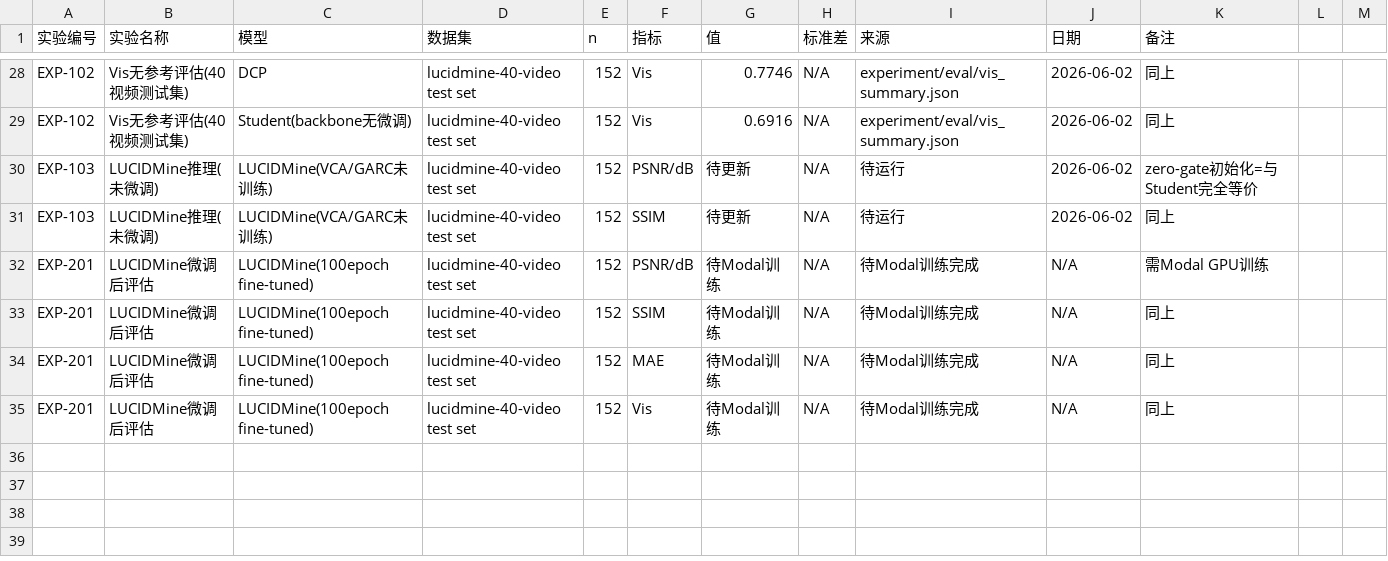
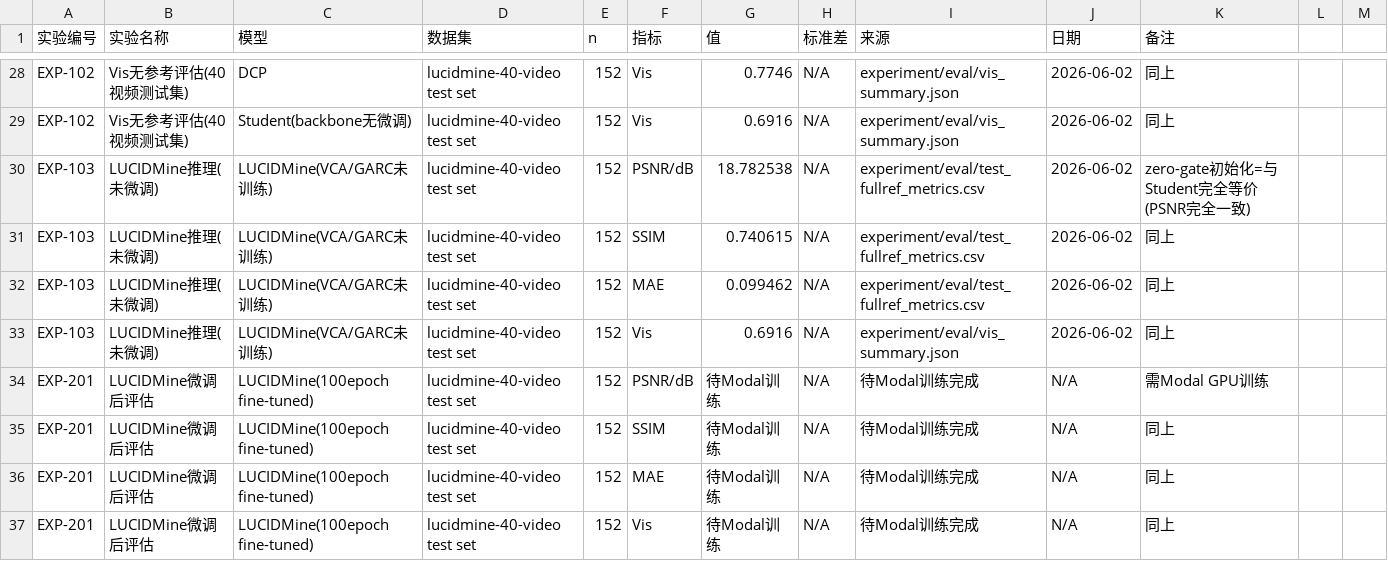
Before and after one commit to chelloocarol/LUCID, a CSV file: reproduction_results.csv, drawn as a sheet; only a part is shown, gaps mark what is left out.

```diff
--- a/reproduction_results.csv
+++ b/reproduction_results.csv
@@ -29,4 +29,6 @@ EXP-102,Vis无参考评估(40视频测试集),DCP,lucidmine-40-video test set,15
 EXP-102,Vis无参考评估(40视频测试集),Student(backbone无微调),lucidmine-40-video test set,152,Vis,0.6916,N/A,experiment/eval/vis_summary.json,2026-06-02,同上
-EXP-103,LUCIDMine推理(未微调),LUCIDMine(VCA/GARC未训练),lucidmine-40-video test set,152,PSNR/dB,待更新,N/A,待运行,2026-06-02,zero-gate初始化=与Student完全等价
-EXP-103,LUCIDMine推理(未微调),LUCIDMine(VCA/GARC未训练),lucidmine-40-video test set,152,SSIM,待更新,N/A,待运行,2026-06-02,同上
+EXP-103,LUCIDMine推理(未微调),LUCIDMine(VCA/GARC未训练),lucidmine-40-video test set,152,PSNR/dB,18.782538,N/A,experiment/eval/test_fullref_metrics.csv,2026-06-02,zero-gate初始化=与Student完全等价(PSNR完全一致)
+EXP-103,LUCIDMine推理(未微调),LUCIDMine(VCA/GARC未训练),lucidmine-40-video test set,152,SSIM,0.740615,N/A,experiment/eval/test_fullref_metrics.csv,2026-06-02,同上
+EXP-103,LUCIDMine推理(未微调),LUCIDMine(VCA/GARC未训练),lucidmine-40-video test set,152,MAE,0.099462,N/A,experiment/eval/test_fullref_metrics.csv,2026-06-02,同上
+EXP-103,LUCIDMine推理(未微调),LUCIDMine(VCA/GARC未训练),lucidmine-40-video test set,152,Vis,0.6916,N/A,experiment/eval/vis_summary.json,2026-06-02,同上
 EXP-201,LUCIDMine微调后评估,LUCIDMine(100epoch fine-tuned),lucidmine-40-video test set,152,PSNR/dB,待Modal训练,N/A,待Modal训练完成,N/A,需Modal GPU训练
```
Also changed, not shown: experiment/eval/test_fullref_metrics.csv, 6 other files.
